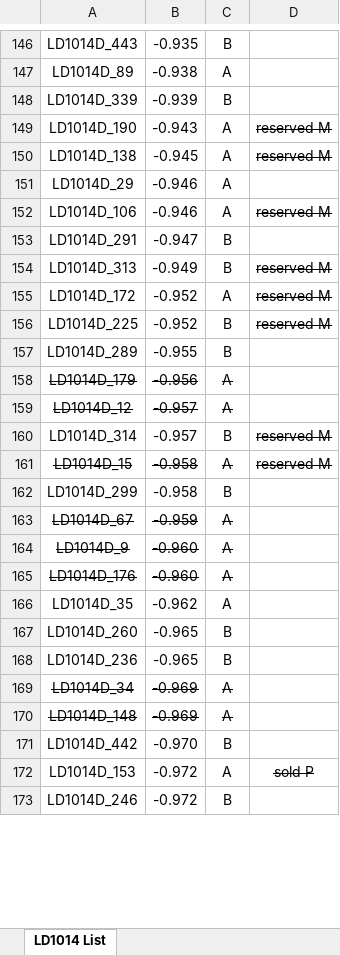
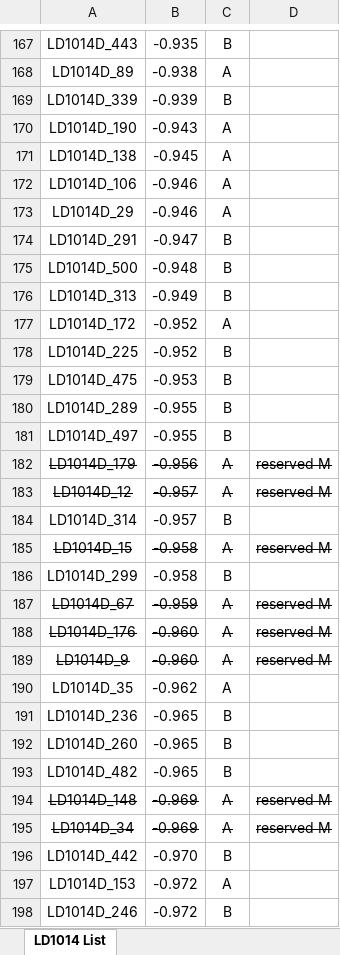
Before and after one commit to mbrennwa/LD1014D, an Excel workbook: LD1014D_list.xlsx, sheet LD1014 List, drawn as a sheet; only a part is shown, gaps mark what is left out; values as stored, in another font and other column widths than the file's, no borders; removed rows and columns are numbered as before the commit, all else as after; the diff covers the shown part only; the diff names each change by its address in the sheet, - before the commit and + after, or states it on an @@ line.

Commit message:
added new data, status updates, fixed comment offsets

```diff
--- a/LD1014D_list.xlsx (sheet LD1014 List)
+++ b/LD1014D_list.xlsx (sheet LD1014 List)
-D170:D171: reserved M
+D170:D171: (empty)
+row 172: LD1014D_106 | -0.946 | A
-row 152: LD1014D_106 | -0.946 | A | reserved M
+row 175: LD1014D_500 | -0.948 | B
-D176:D178: reserved M
+D176:D178: (empty)
+row 179: LD1014D_475 | -0.953 | B
+row 181: LD1014D_497 | -0.955 | B
-D182:D183: (empty)
+D182:D183: reserved M
-D184: reserved M
+D184: (empty)
-D187: (empty)
+D187: reserved M
-row 164: LD1014D_9 | -0.960 | A
-D188: (empty)
+D188: reserved M
+row 189: LD1014D_9 | -0.960 | A | reserved M
+row 191: LD1014D_236 | -0.965 | B
-A193: LD1014D_236
+A193: LD1014D_482
-row 169: LD1014D_34 | -0.969 | A
-D194: (empty)
+D194: reserved M
+row 195: LD1014D_34 | -0.969 | A | reserved M
-D197: sold P
+D197: (empty)
```
Also changed, not shown: 57 added rows, 9 removed rows, 10 moved rows, 53 edited cells and cell formats elsewhere in this sheet.
